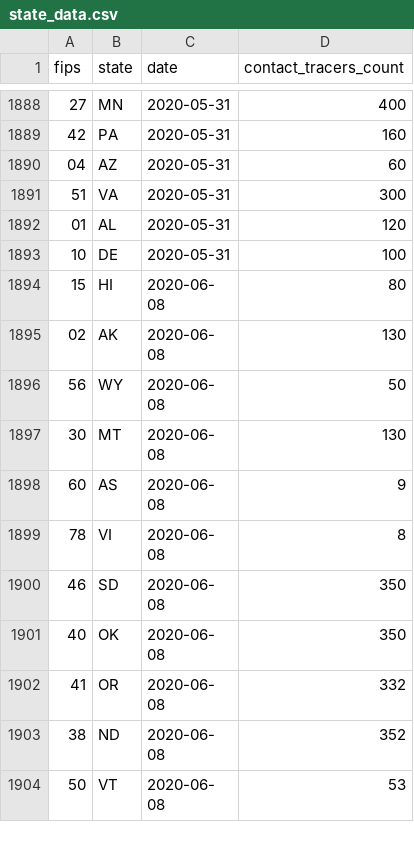
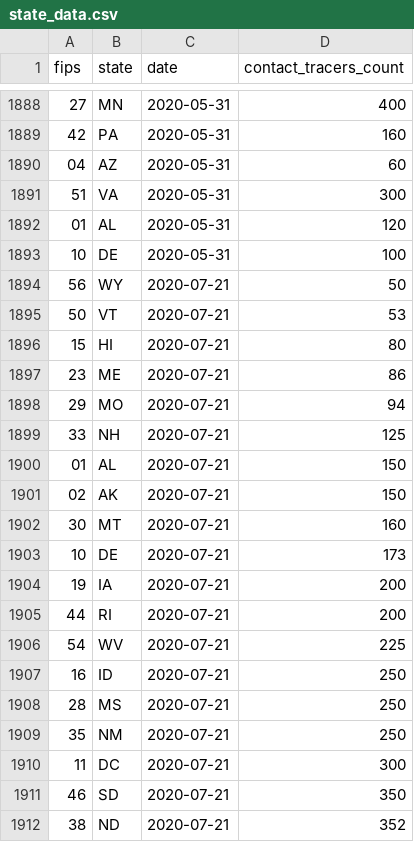
Before and after one commit to bschram/covid-data-public, a CSV file: data/test-and-trace/state_data.csv, drawn as a sheet; only a part is shown, gaps mark what is left out; the shorter side is filled out with more unchanged rows; the diff covers the shown part only.

```diff
--- a/data/test-and-trace/state_data.csv
+++ b/data/test-and-trace/state_data.csv
@@ -1893 +1893,20 @@ fips,state,date,contact_tracers_count
 10,DE,2020-05-31,100
+56,WY,2020-07-21,50
+50,VT,2020-07-21,53
+15,HI,2020-07-21,80
+23,ME,2020-07-21,86
+29,MO,2020-07-21,94
+33,NH,2020-07-21,125
+01,AL,2020-07-21,150
+02,AK,2020-07-21,150
+30,MT,2020-07-21,160
+10,DE,2020-07-21,173
+19,IA,2020-07-21,200
+44,RI,2020-07-21,200
+54,WV,2020-07-21,225
+16,ID,2020-07-21,250
+28,MS,2020-07-21,250
+35,NM,2020-07-21,250
+11,DC,2020-07-21,300
+46,SD,2020-07-21,350
+38,ND,2020-07-21,352
```
Also changed, not shown: 31 added rows elsewhere in this file, data/states/tx/tx_tsa_hospitalizations.csv, 9 other files.
